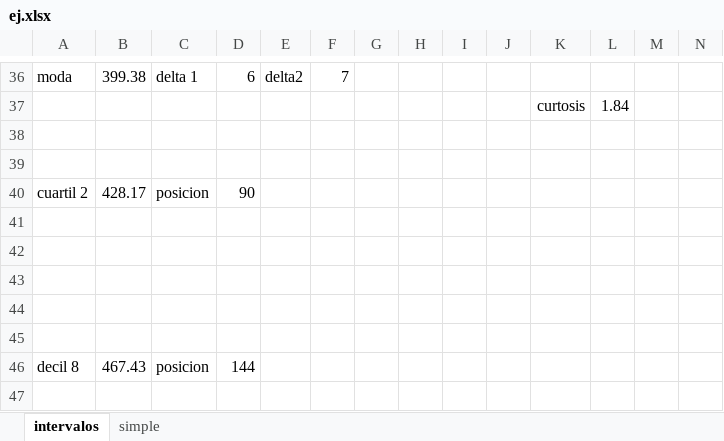
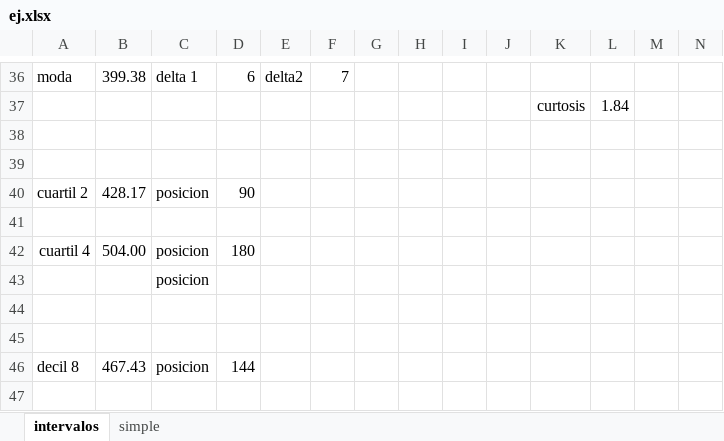
Before and after one commit to AntonyS2005/analizadorDeDatos_Estadistica, an Excel workbook: ej.xlsx, sheet intervalos, drawn as a sheet; only a part is shown, gaps mark what is left out; values as stored, in another font and other column widths than the file's, no borders; rows hold the shown columns only; the diff names each change by its address in the sheet, - before the commit and + after, or states it on an @@ line.

```diff
--- a/ej.xlsx (sheet intervalos)
+++ b/ej.xlsx (sheet intervalos)
-row 42: (empty)
+row 42: cuartil 4 | 504.00 | posicion | 180
-C43: (empty)
+C43: posicion
```
Also changed, not shown: prueba.xlsx, 3 other files.
